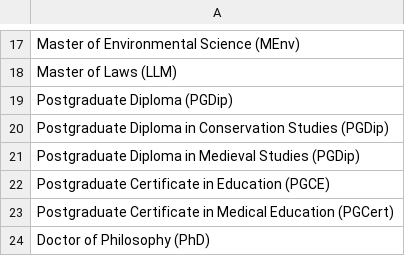
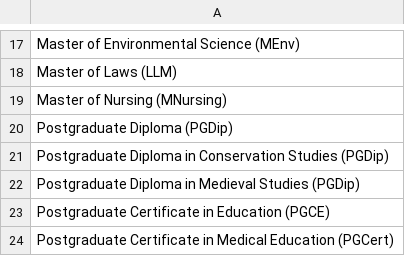
Before and after one commit to digital-york/dlibingest, a CSV file: lib/assets/lists/qualification_names.csv, drawn as a sheet; only a part is shown, gaps mark what is left out; the shorter side is filled out with more unchanged rows; the diff names each change by its address in the sheet, - before the commit and + after, or states it on an @@ line.

```diff
--- a/lib/assets/lists/qualification_names.csv
+++ b/lib/assets/lists/qualification_names.csv
+row 19: Master of Nursing (MNursing)
```
Also changed, not shown: 4 other files.
